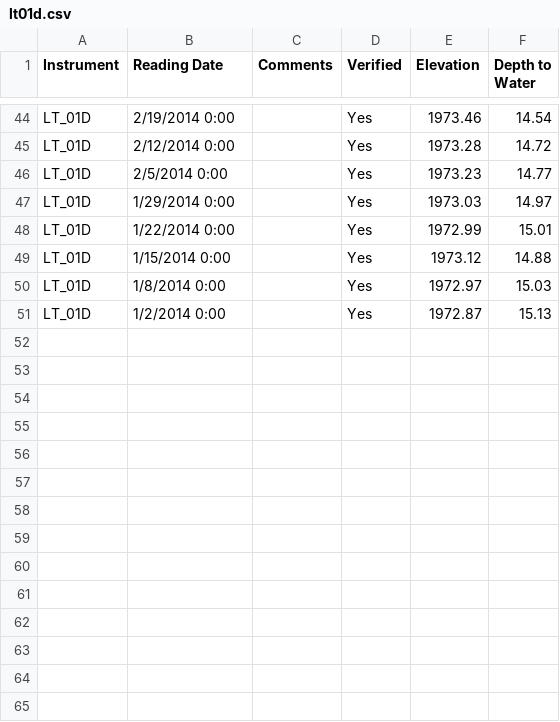
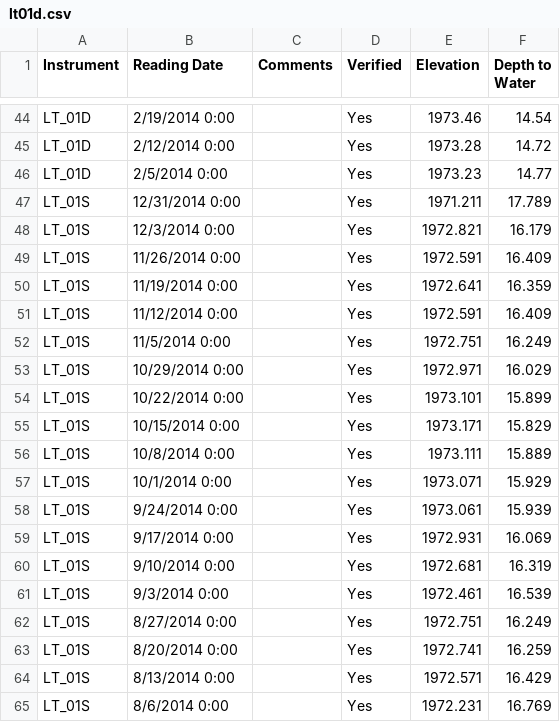
Before and after one commit to geommills/phantomPDF, a CSV file: scripts/server/data/lt01d.csv, drawn as a sheet; only a part is shown, gaps mark what is left out; the diff covers the shown part only.

Commit message:
last mod

```diff
--- a/scripts/server/data/lt01d.csv
+++ b/scripts/server/data/lt01d.csv
@@ -46,6 +46,20 @@ LT_01D,2/12/2014 0:00,,Yes,1973.28,14.72
 LT_01D,2/5/2014 0:00,,Yes,1973.23,14.77
-LT_01D,1/29/2014 0:00,,Yes,1973.03,14.97
-LT_01D,1/22/2014 0:00,,Yes,1972.99,15.01
-LT_01D,1/15/2014 0:00,,Yes,1973.12,14.88
-LT_01D,1/8/2014 0:00,,Yes,1972.97,15.03
-LT_01D,1/2/2014 0:00,,Yes,1972.87,15.13
+LT_01S,12/31/2014 0:00,,Yes,1971.211,17.789
+LT_01S,12/3/2014 0:00,,Yes,1972.821,16.179
+LT_01S,11/26/2014 0:00,,Yes,1972.591,16.409
+LT_01S,11/19/2014 0:00,,Yes,1972.641,16.359
+LT_01S,11/12/2014 0:00,,Yes,1972.591,16.409
+LT_01S,11/5/2014 0:00,,Yes,1972.751,16.249
+LT_01S,10/29/2014 0:00,,Yes,1972.971,16.029
+LT_01S,10/22/2014 0:00,,Yes,1973.101,15.899
+LT_01S,10/15/2014 0:00,,Yes,1973.171,15.829
+LT_01S,10/8/2014 0:00,,Yes,1973.111,15.889
+LT_01S,10/1/2014 0:00,,Yes,1973.071,15.929
+LT_01S,9/24/2014 0:00,,Yes,1973.061,15.939
+LT_01S,9/17/2014 0:00,,Yes,1972.931,16.069
+LT_01S,9/10/2014 0:00,,Yes,1972.681,16.319
+LT_01S,9/3/2014 0:00,,Yes,1972.461,16.539
+LT_01S,8/27/2014 0:00,,Yes,1972.751,16.249
+LT_01S,8/20/2014 0:00,,Yes,1972.741,16.259
+LT_01S,8/13/2014 0:00,,Yes,1972.571,16.429
+LT_01S,8/6/2014 0:00,,Yes,1972.231,16.769
```
Also changed, not shown: 16 added rows elsewhere in this file.
